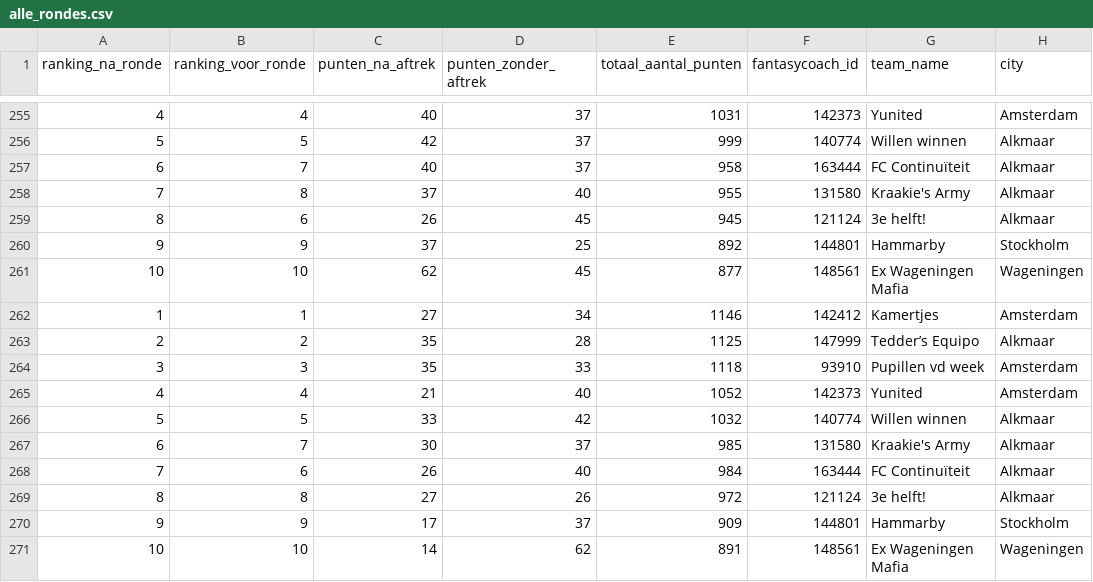
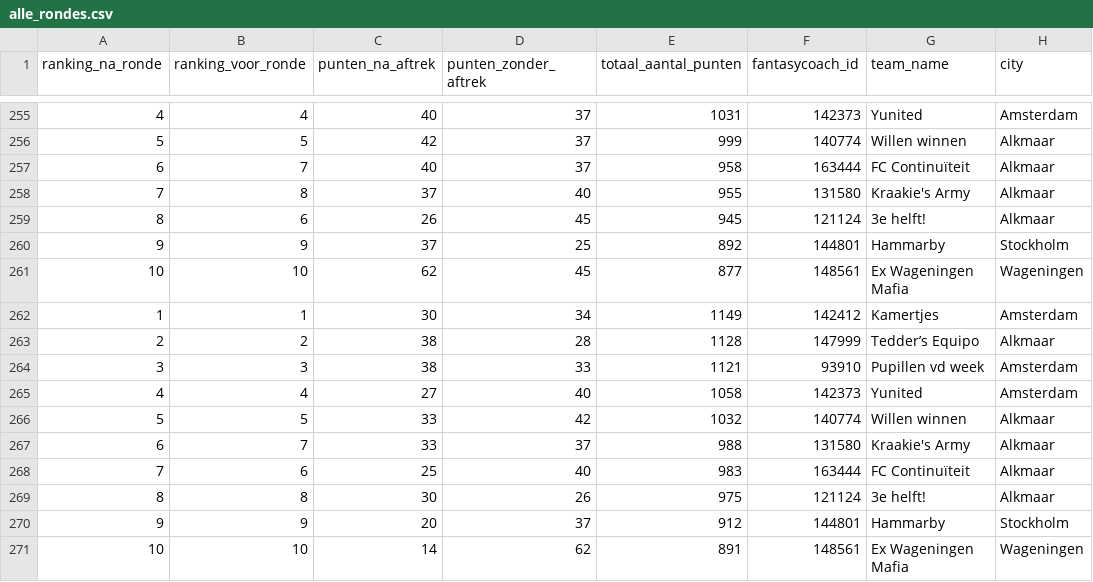
Before and after one commit to rubensan19/cvhj-scraper, a CSV file: data/alle_rondes.csv, drawn as a sheet; only a part is shown, gaps mark what is left out; the diff names each change by its address in the sheet, - before the commit and + after, or states it on an @@ line.

```diff
--- a/data/alle_rondes.csv
+++ b/data/alle_rondes.csv
-C262 (punten_na_aftrek): 27
+C262 (punten_na_aftrek): 30
-E262 (totaal_aantal_punten): 1146
+E262 (totaal_aantal_punten): 1149
-C263:C264 (punten_na_aftrek): 35
+C263:C264 (punten_na_aftrek): 38
-E263 (totaal_aantal_punten): 1125
+E263 (totaal_aantal_punten): 1128
-E264 (totaal_aantal_punten): 1118
+E264 (totaal_aantal_punten): 1121
-C265 (punten_na_aftrek): 21
+C265 (punten_na_aftrek): 27
-E265 (totaal_aantal_punten): 1052
+E265 (totaal_aantal_punten): 1058
-C267 (punten_na_aftrek): 30
+C267 (punten_na_aftrek): 33
-E267 (totaal_aantal_punten): 985
+E267 (totaal_aantal_punten): 988
-C268 (punten_na_aftrek): 26
+C268 (punten_na_aftrek): 25
-E268 (totaal_aantal_punten): 984
+E268 (totaal_aantal_punten): 983
-C269 (punten_na_aftrek): 27
+C269 (punten_na_aftrek): 30
-E269 (totaal_aantal_punten): 972
+E269 (totaal_aantal_punten): 975
-C270 (punten_na_aftrek): 17
+C270 (punten_na_aftrek): 20
-E270 (totaal_aantal_punten): 909
+E270 (totaal_aantal_punten): 912
```
